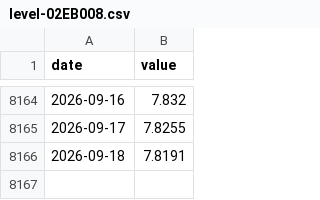
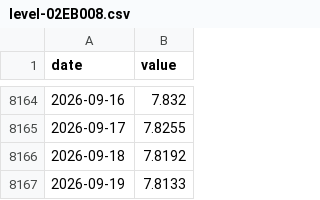
Before and after one commit to petedilworth/muskoka-tracker, a CSV file: data/history/level-02EB008.csv, drawn as a sheet; only a part is shown, gaps mark what is left out.

```diff
--- a/data/history/level-02EB008.csv
+++ b/data/history/level-02EB008.csv
@@ -8165,2 +8165,3 @@ date,value
 2026-09-17,7.8255
-2026-09-18,7.8191
+2026-09-18,7.8192
+2026-09-19,7.8133
```
Also changed, not shown: data/history/flow-02EB004.csv, data/history/flow-02EB008.csv, 20 other files.
